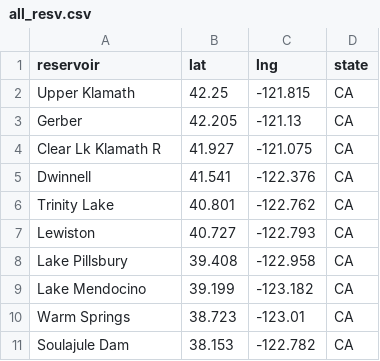
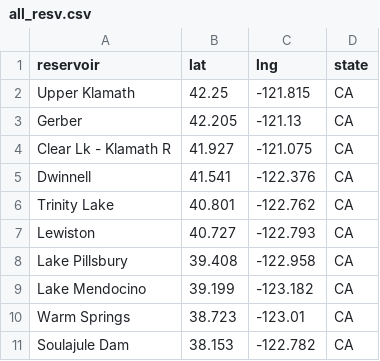
Before and after one commit to lfarrell/Western-Water, a CSV file: station_data/all_resv.csv, drawn as a sheet; only a part is shown.

```diff
--- a/station_data/all_resv.csv
+++ b/station_data/all_resv.csv
@@ -3,3 +3,3 @@ reservoir,lat,lng,state
 Gerber,42.205,-121.13,CA
-"Clear Lk   Klamath R",41.927,-121.075,CA
+"Clear Lk - Klamath R",41.927,-121.075,CA
 Dwinnell,41.541,-122.376,CA
```
Also changed, not shown: station_data/ca.csv.
